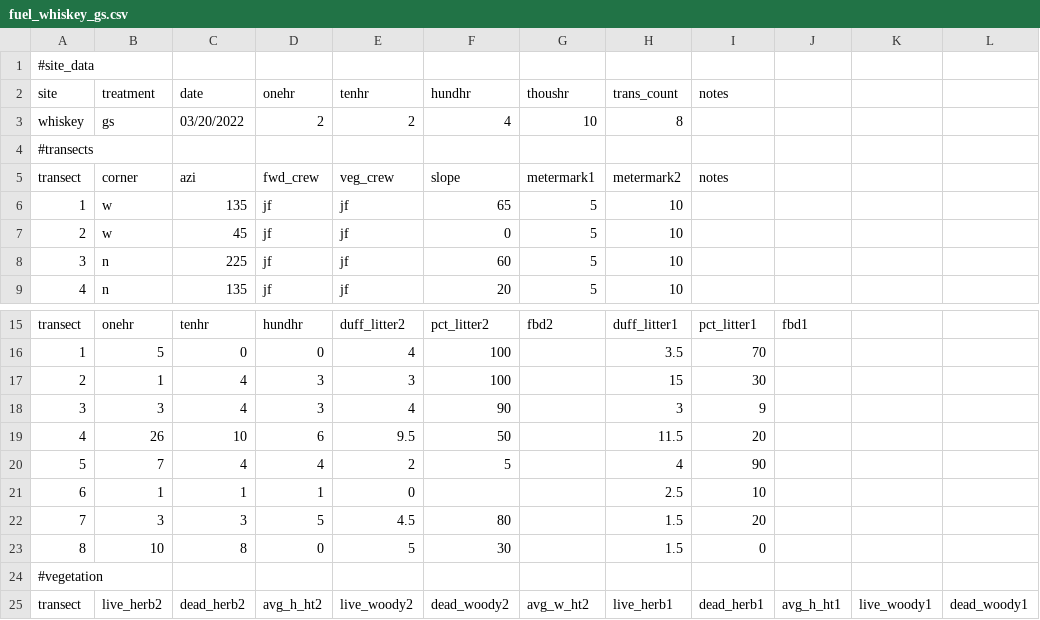
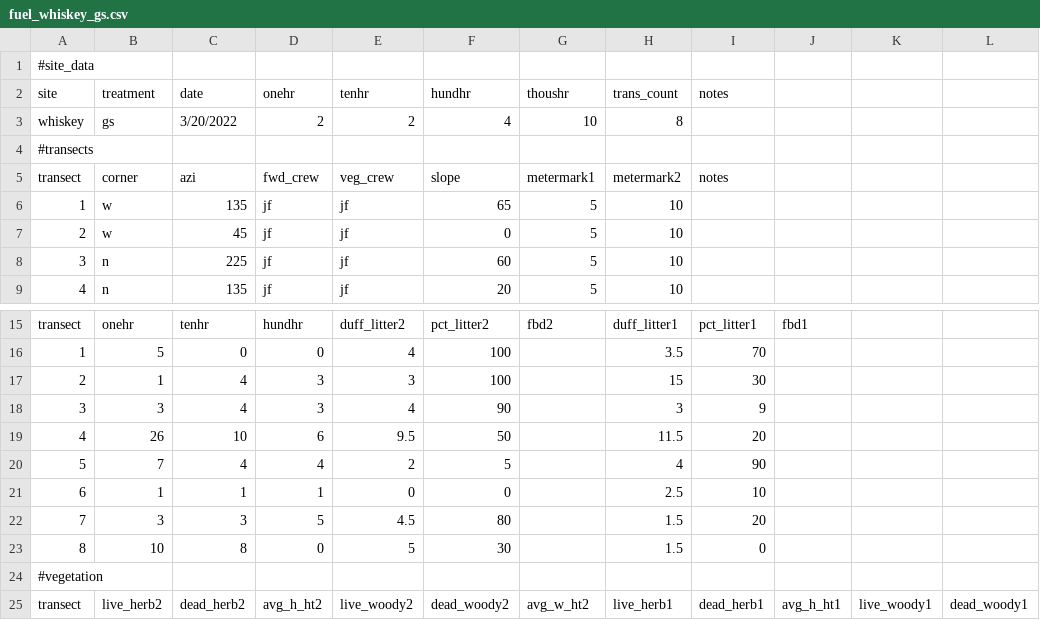
Before and after one commit to fisher-j/multi-age, a CSV file: data/fuel_whiskey_gs.csv, drawn as a sheet; only a part is shown, gaps mark what is left out; the diff names each change by its address in the sheet, - before the commit and + after, or states it on an @@ line.

Commit message:
complete dufflitter fuel loading

```diff
--- a/data/fuel_whiskey_gs.csv
+++ b/data/fuel_whiskey_gs.csv
-C3 (date): 03/20/2022
+C3 (date): 3/20/2022
-F21 (hundhr): (empty)
+F21 (hundhr): 0
```
Also changed, not shown: 3 other files.
